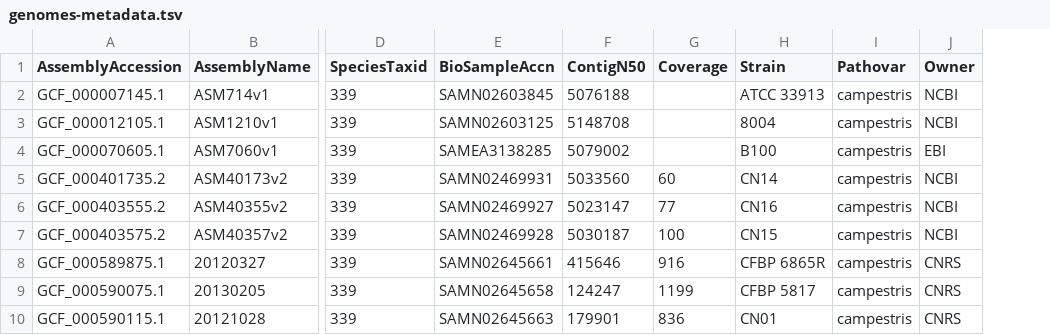
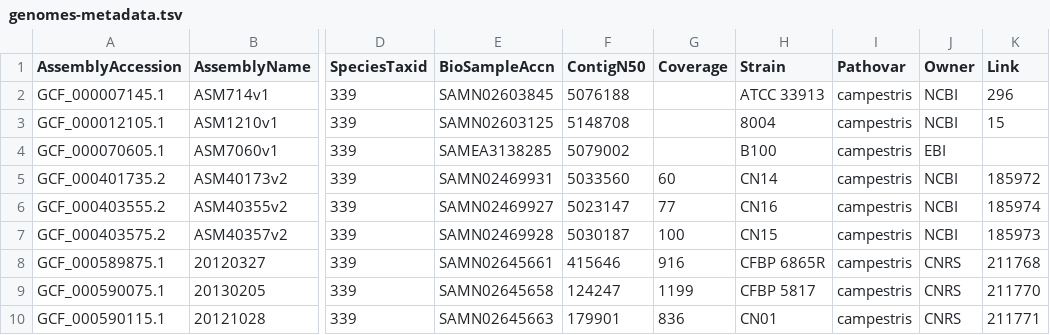
Before and after one commit to davidjstudholme/xci, a TSV file: 99_genomes_metadata/genomes-metadata.tsv, drawn as a sheet; only a part is shown, gaps mark what is left out; the diff names each change by its address in the sheet, - before the commit and + after, or states it on an @@ line.

Commit message:
Added BioProject Link column

```diff
--- a/99_genomes_metadata/genomes-metadata.tsv
+++ b/99_genomes_metadata/genomes-metadata.tsv
+column K (Link), rows 2-10: 296 | 15 |  | 185972 | 185974 | 185973 | 211768 | 211770 | 211771
```
Also changed, not shown: 1 other file.
